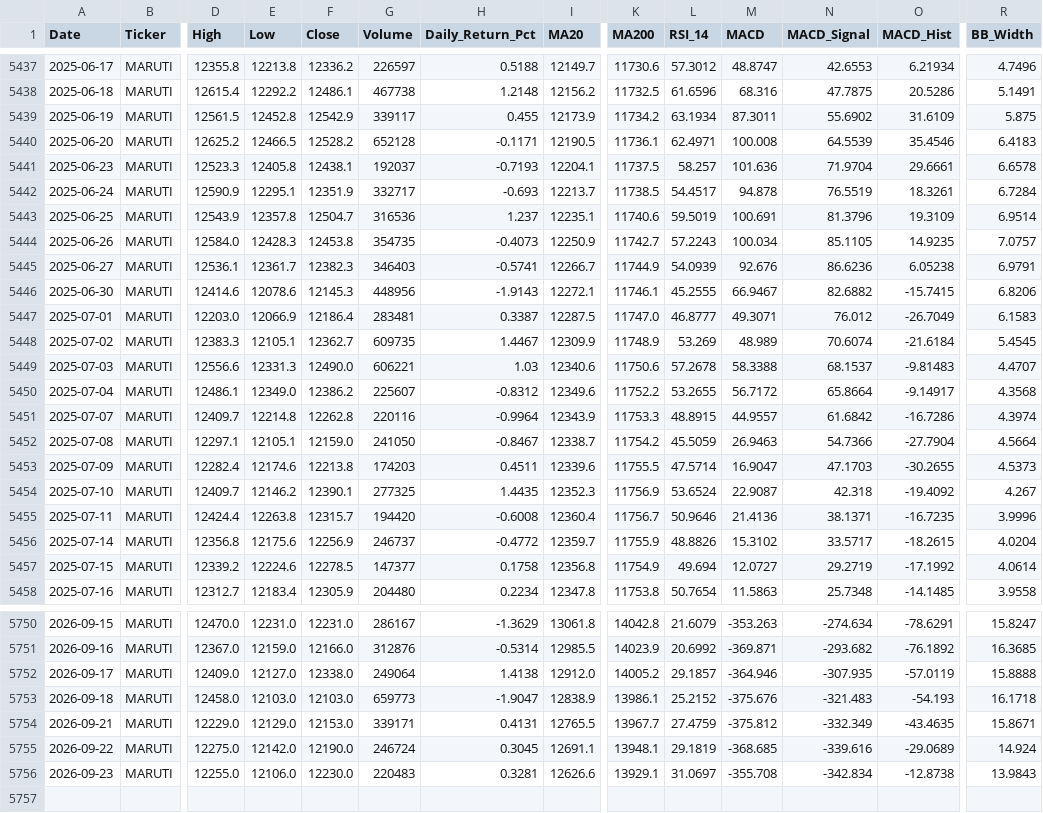
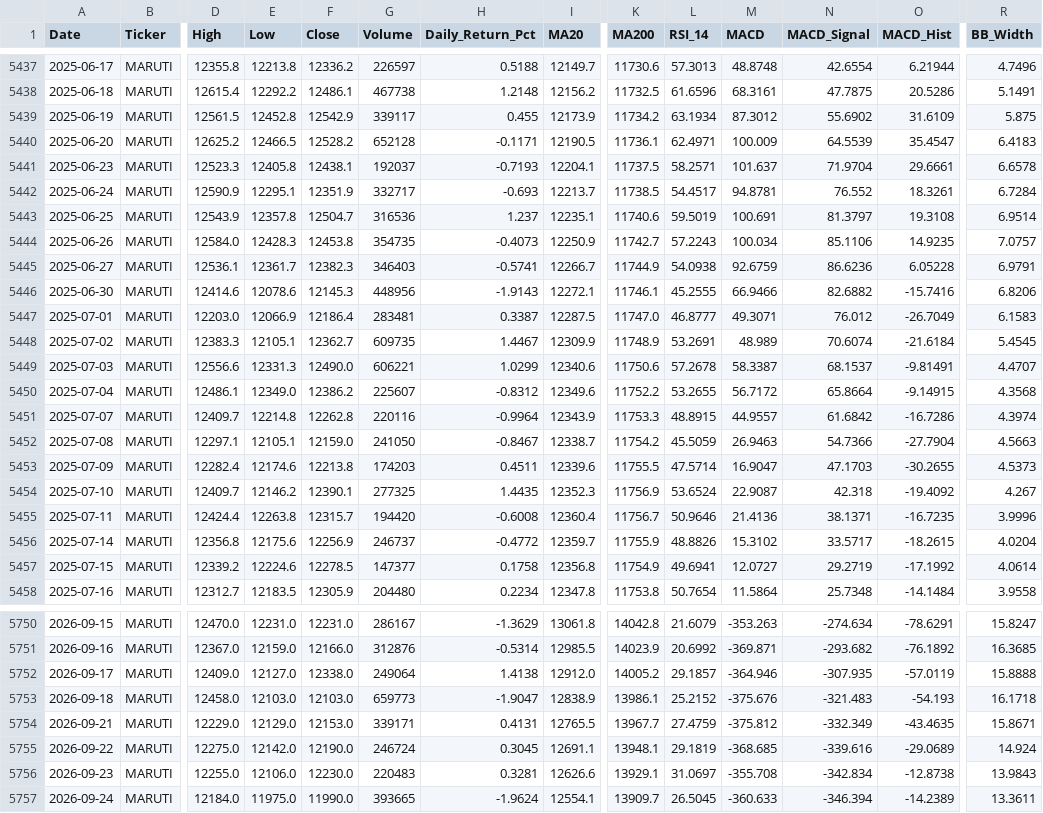
Before and after one commit to wimpypython/nifty-stock-intelligence, a CSV file: data/historical/MARUTI.csv, drawn as a sheet; only a part is shown, gaps mark what is left out; rows hold the shown columns only; the diff covers the shown part only; the diff names each change by its address in the sheet, - before the commit and + after, or states it on an @@ line.

```diff
--- a/data/historical/MARUTI.csv
+++ b/data/historical/MARUTI.csv
-L5437 (RSI_14): 57.3012
+L5437 (RSI_14): 57.3013
-M5437 (MACD): 48.8747
+M5437 (MACD): 48.8748
-N5437 (MACD_Signal): 42.6553
+N5437 (MACD_Signal): 42.6554
-O5437 (MACD_Hist): 6.21934
+O5437 (MACD_Hist): 6.21944
-M5438 (MACD): 68.316
+M5438 (MACD): 68.3161
-M5439 (MACD): 87.3011
+M5439 (MACD): 87.3012
-M5440 (MACD): 100.008
+M5440 (MACD): 100.009
-O5440 (MACD_Hist): 35.4546
+O5440 (MACD_Hist): 35.4547
-L5441 (RSI_14): 58.257
+L5441 (RSI_14): 58.2571
-M5441 (MACD): 101.636
+M5441 (MACD): 101.637
-M5442 (MACD): 94.878
+M5442 (MACD): 94.8781
-N5442 (MACD_Signal): 76.5519
+N5442 (MACD_Signal): 76.552
-N5443 (MACD_Signal): 81.3796
+N5443 (MACD_Signal): 81.3797
-O5443 (MACD_Hist): 19.3109
+O5443 (MACD_Hist): 19.3108
-N5444 (MACD_Signal): 85.1105
+N5444 (MACD_Signal): 85.1106
-L5445 (RSI_14): 54.0939
+L5445 (RSI_14): 54.0938
-M5445 (MACD): 92.676
+M5445 (MACD): 92.6759
-O5445 (MACD_Hist): 6.05238
+O5445 (MACD_Hist): 6.05228
-M5446 (MACD): 66.9467
+M5446 (MACD): 66.9466
-O5446 (MACD_Hist): -15.7415
+O5446 (MACD_Hist): -15.7416
-L5448 (RSI_14): 53.269
+L5448 (RSI_14): 53.2691
-H5449 (Daily_Return_Pct): 1.03
+H5449 (Daily_Return_Pct): 1.0299
-M5449 (MACD): 58.3388
+M5449 (MACD): 58.3387
-O5449 (MACD_Hist): -9.81483
+O5449 (MACD_Hist): -9.81491
-O5450 (MACD_Hist): -9.14917
+O5450 (MACD_Hist): -9.14915
-R5452 (BB_Width): 4.5664
+R5452 (BB_Width): 4.5663
-L5457 (RSI_14): 49.694
+L5457 (RSI_14): 49.6941
-E5458 (Low): 12183.4
+E5458 (Low): 12183.5
-M5458 (MACD): 11.5863
+M5458 (MACD): 11.5864
-O5458 (MACD_Hist): -14.1485
+O5458 (MACD_Hist): -14.1484
+row 5757: 2026-09-24 | MARUTI | 12184.0 | 11975.0 | 11990.0 | 393665 | -1.9624 | 12554.1 | 13909.7 | 26.5045 | -360.633 | -346.394 | -14.2389 | 13.3611
```
Also changed, not shown: 78 edited cells elsewhere in this file, data/historical/BAJAJ-AUTO.csv, data/historical/HEROMOTOCO.csv, 51 other files.
